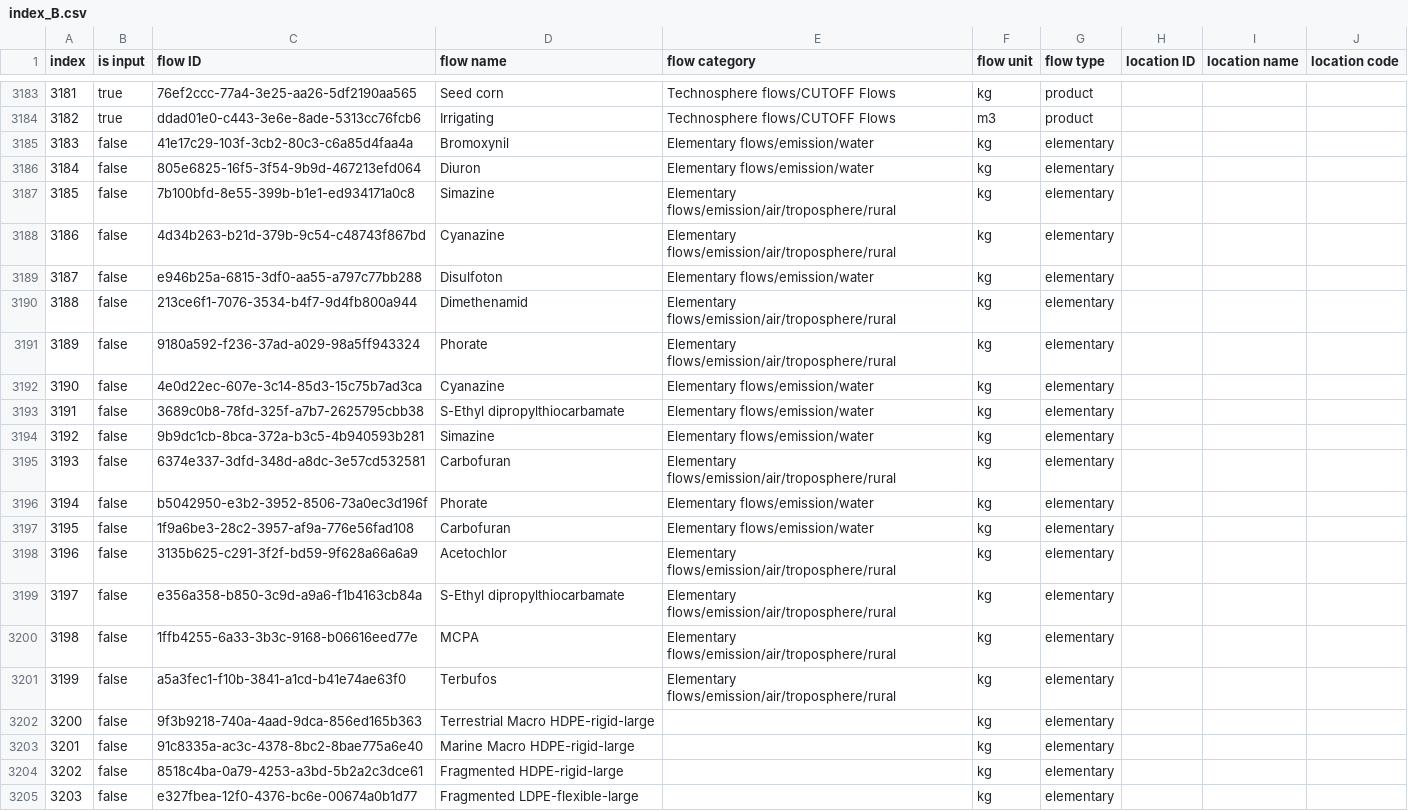
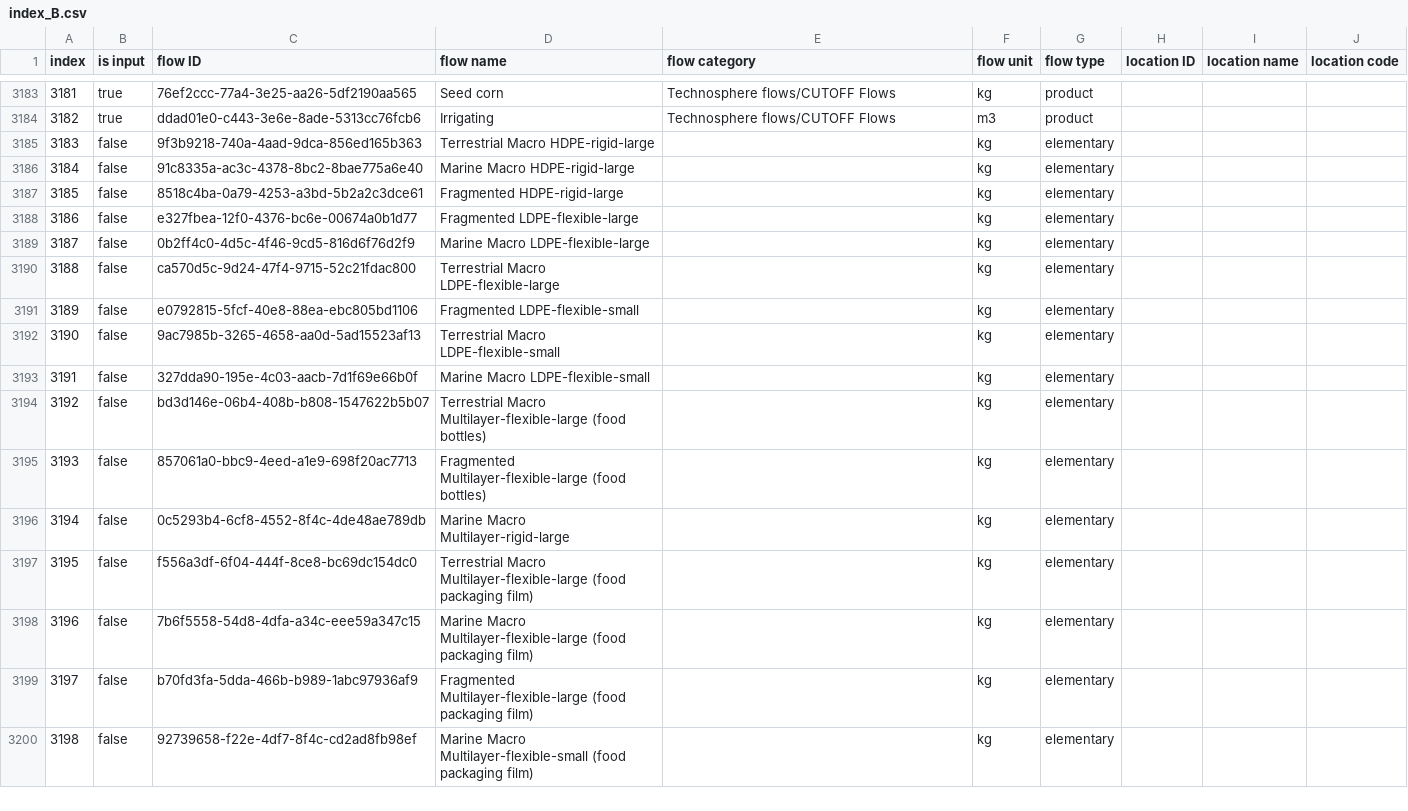
Before and after one commit to FarshidNazemi/packaging-roadmap, a CSV file: data/index_B.csv, drawn as a sheet; only a part is shown, gaps mark what is left out; the shorter side is filled out with more unchanged rows; removed rows and columns are numbered as before the commit, all else as after; the diff names each change by its address in the sheet, - before the commit and + after, or states it on an @@ line.

```diff
--- a/data/index_B.csv
+++ b/data/index_B.csv
-row 3185: 3183 | false | 41e17c29-103f-3cb2-80c3-c6a85d4faa4a | Bromoxynil | Elementary flows/emission/water | kg | elementary
-row 3186: 3184 | false | 805e6825-16f5-3f54-9b9d-467213efd064 | Diuron | Elementary flows/emission/water | kg | elementary
-row 3187: 3185 | false | 7b100bfd-8e55-399b-b1e1-ed934171a0c8 | Simazine | Elementary flows/emission/air/troposphere/rural | kg | elementary
-row 3188: 3186 | false | 4d34b263-b21d-379b-9c54-c48743f867bd | Cyanazine | Elementary flows/emission/air/troposphere/rural | kg | elementary
-row 3189: 3187 | false | e946b25a-6815-3df0-aa55-a797c77bb288 | Disulfoton | Elementary flows/emission/water | kg | elementary
-row 3190: 3188 | false | 213ce6f1-7076-3534-b4f7-9d4fb800a944 | Dimethenamid | Elementary flows/emission/air/troposphere/rural | kg | elementary
-row 3191: 3189 | false | 9180a592-f236-37ad-a029-98a5ff943324 | Phorate | Elementary flows/emission/air/troposphere/rural | kg | elementary
-row 3192: 3190 | false | 4e0d22ec-607e-3c14-85d3-15c75b7ad3ca | Cyanazine | Elementary flows/emission/water | kg | elementary
-row 3193: 3191 | false | 3689c0b8-78fd-325f-a7b7-2625795cbb38 | S-Ethyl dipropylthiocarbamate | Elementary flows/emission/water | kg | elementary
-row 3194: 3192 | false | 9b9dc1cb-8bca-372a-b3c5-4b940593b281 | Simazine | Elementary flows/emission/water | kg | elementary
-row 3195: 3193 | false | 6374e337-3dfd-348d-a8dc-3e57cd532581 | Carbofuran | Elementary flows/emission/air/troposphere/rural | kg | elementary
-row 3196: 3194 | false | b5042950-e3b2-3952-8506-73a0ec3d196f | Phorate | Elementary flows/emission/water | kg | elementary
-row 3197: 3195 | false | 1f9a6be3-28c2-3957-af9a-776e56fad108 | Carbofuran | Elementary flows/emission/water | kg | elementary
-row 3198: 3196 | false | 3135b625-c291-3f2f-bd59-9f628a66a6a9 | Acetochlor | Elementary flows/emission/air/troposphere/rural | kg | elementary
-row 3199: 3197 | false | e356a358-b850-3c9d-a9a6-f1b4163cb84a | S-Ethyl dipropylthiocarbamate | Elementary flows/emission/air/troposphere/rural | kg | elementary
-row 3200: 3198 | false | 1ffb4255-6a33-3b3c-9168-b06616eed77e | MCPA | Elementary flows/emission/air/troposphere/rural | kg | elementary
-row 3201: 3199 | false | a5a3fec1-f10b-3841-a1cd-b41e74ae63f0 | Terbufos | Elementary flows/emission/air/troposphere/rural | kg | elementary
@@ column A (index) renumbered from row 3185 down @@
```
Also changed, not shown: data/C.csv, data/index_A.csv, 3 other files.
